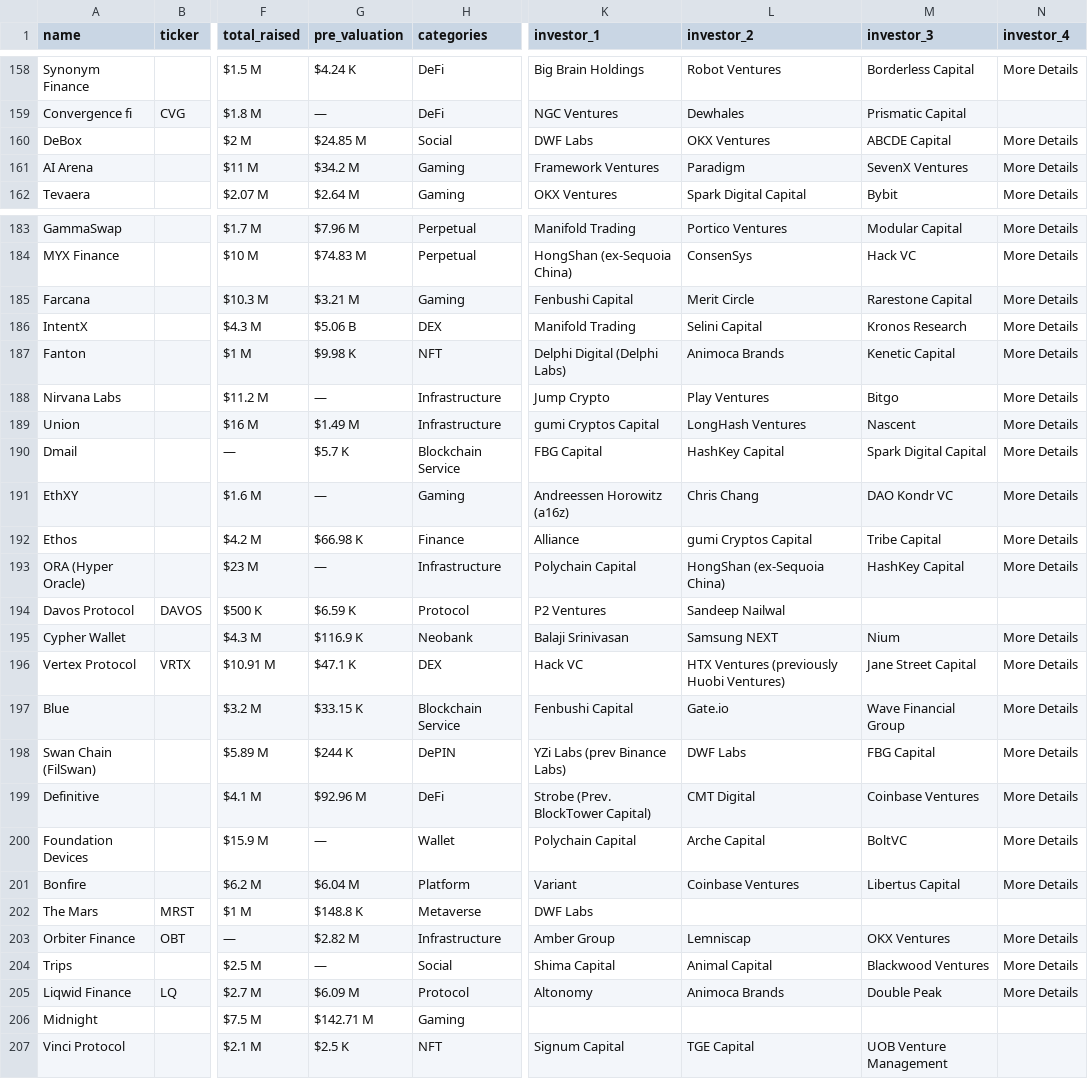
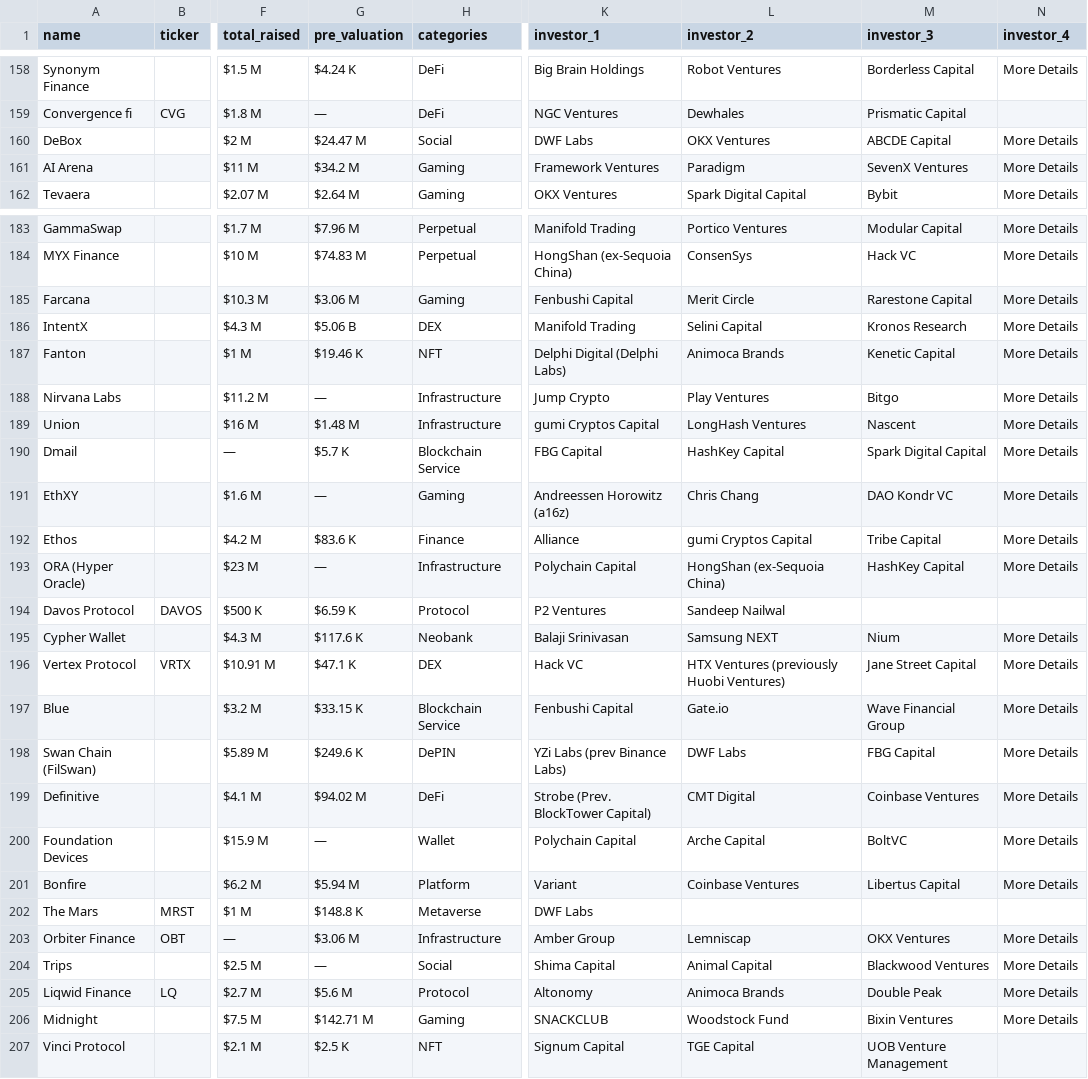
Before and after one commit to rfrm-dao/ICO-IDO-Dashboard, a CSV file: upcoming.csv, drawn as a sheet; only a part is shown, gaps mark what is left out; the diff covers the shown part only; the diff names each change by its address in the sheet, - before the commit and + after, or states it on an @@ line.

```diff
--- a/upcoming.csv
+++ b/upcoming.csv
-G160 (pre_valuation): $24.85 M
+G160 (pre_valuation): $24.47 M
-G185 (pre_valuation): $3.21 M
+G185 (pre_valuation): $3.06 M
-G187 (pre_valuation): $9.98 K
+G187 (pre_valuation): $19.46 K
-G189 (pre_valuation): $1.49 M
+G189 (pre_valuation): $1.48 M
-G192 (pre_valuation): $66.98 K
+G192 (pre_valuation): $83.6 K
-G195 (pre_valuation): $116.9 K
+G195 (pre_valuation): $117.6 K
-G198 (pre_valuation): $244 K
+G198 (pre_valuation): $249.6 K
-G199 (pre_valuation): $92.96 M
+G199 (pre_valuation): $94.02 M
-G201 (pre_valuation): $6.04 M
+G201 (pre_valuation): $5.94 M
-G203 (pre_valuation): $2.82 M
+G203 (pre_valuation): $3.06 M
-G205 (pre_valuation): $6.09 M
+G205 (pre_valuation): $5.6 M
-K206 (investor_1): (empty)
+K206 (investor_1): SNACKCLUB
-L206 (investor_2): (empty)
+L206 (investor_2): Woodstock Fund
-M206 (investor_3): (empty)
+M206 (investor_3): Bixin Ventures
-N206 (investor_4): (empty)
+N206 (investor_4): More Details
```
Also changed, not shown: 13 edited cells elsewhere in this file, active.csv, icostats.csv.
